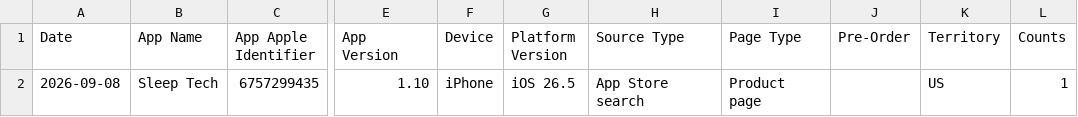
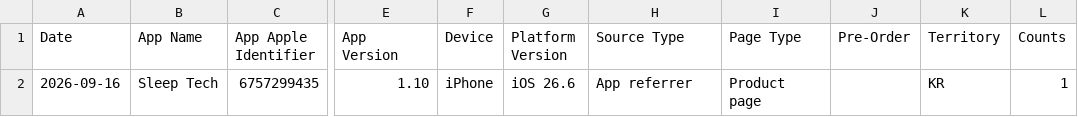
Before and after one commit to workingtomkwak-cmd/sleeptech-dashboard, a CSV file: data/raw/App_Downloads_Standard.sample.csv, drawn as a sheet; only a part is shown, gaps mark what is left out; the diff names each change by its address in the sheet, - before the commit and + after, or states it on an @@ line.

```diff
--- a/data/raw/App_Downloads_Standard.sample.csv
+++ b/data/raw/App_Downloads_Standard.sample.csv
-A2 (Date): 2026-09-08
+A2 (Date): 2026-09-16
-G2 (Platform Version): iOS 26.5
+G2 (Platform Version): iOS 26.6
-H2 (Source Type): App Store search
+H2 (Source Type): App referrer
-K2 (Territory): US
+K2 (Territory): KR
```
Also changed, not shown: data/raw/App_Store_Discovery_and_Engagement_Standard.sample.csv, 1 other file.
